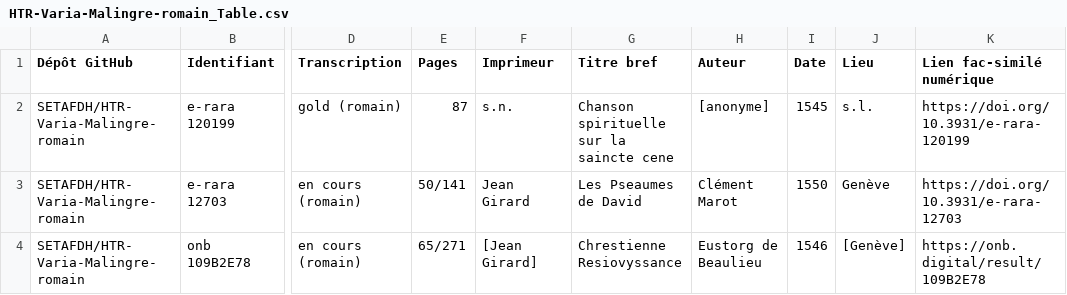
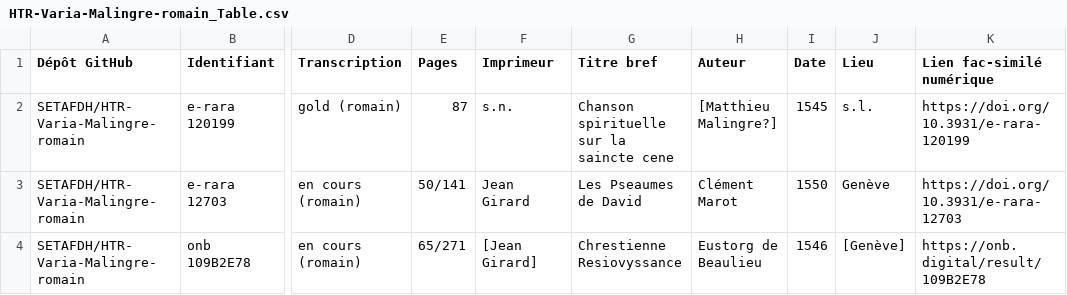
Before and after one commit to SETAFDH/HTR-Varia-Malingre-romain, a CSV file: HTR-Varia-Malingre-romain_Table.csv, drawn as a sheet; only a part is shown, gaps mark what is left out; the diff names each change by its address in the sheet, - before the commit and + after, or states it on an @@ line.

Commit message:
Update HTR-Varia-Malingre-romain_Table.csv

```diff
--- a/HTR-Varia-Malingre-romain_Table.csv
+++ b/HTR-Varia-Malingre-romain_Table.csv
-H2 (Auteur): [anonyme]
+H2 (Auteur): [Matthieu Malingre?]
```
